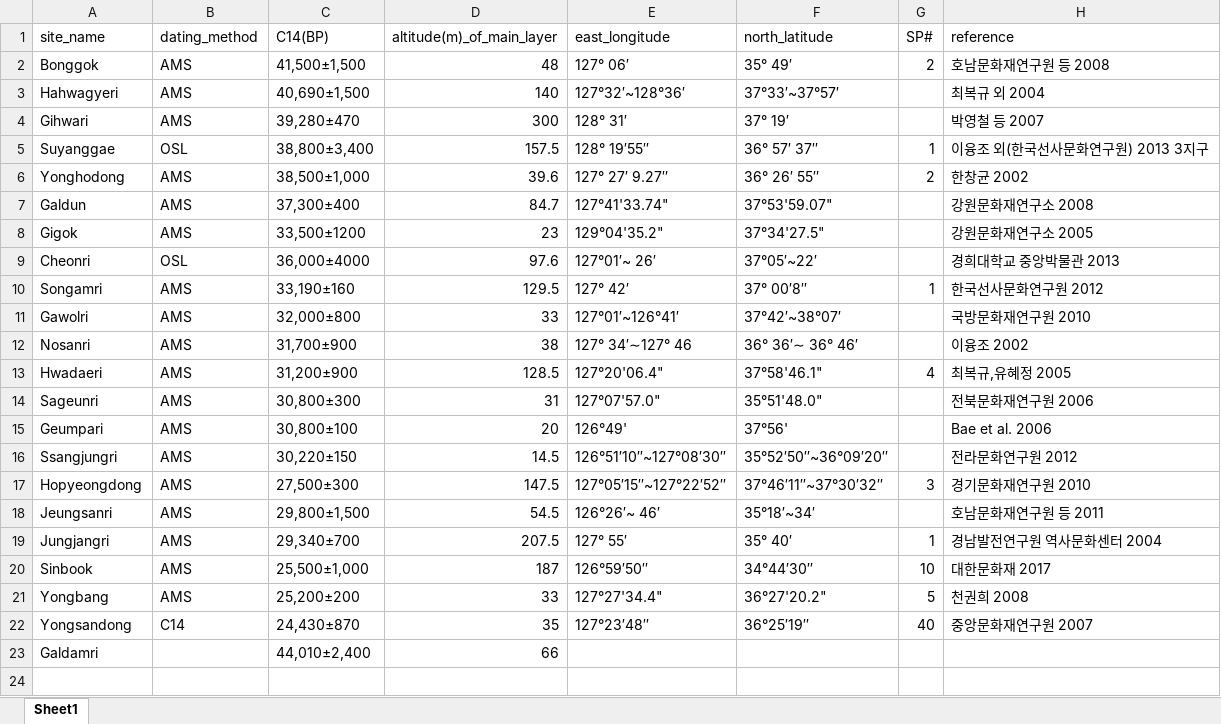
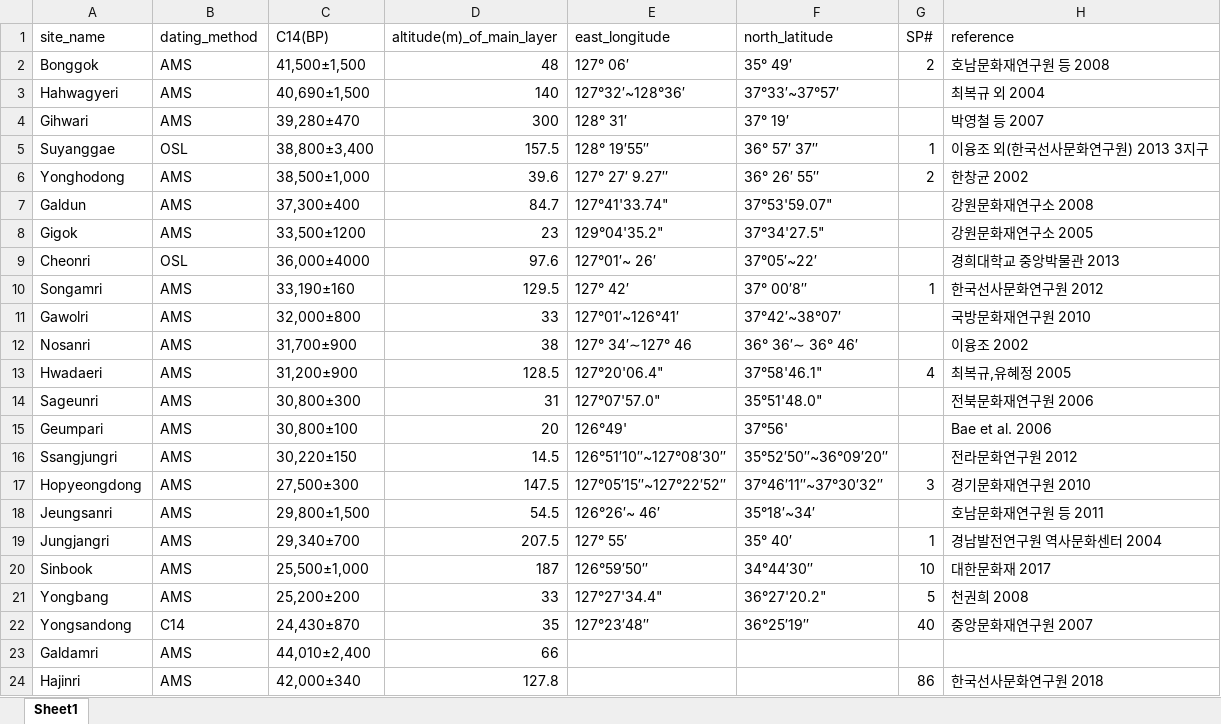
Before and after one commit to parkgayoung/koreapaleolithicmobilityoccupation, an Excel workbook: analysis/data/raw_data/korean-archaeologica-sites.xlsx, sheet Sheet1, drawn as a sheet; values as stored, in another font and other column widths than the file's, no borders; the diff names each change by its address in the sheet, - before the commit and + after, or states it on an @@ line.

Commit message:
update all plots with added data

```diff
--- a/analysis/data/raw_data/korean-archaeologica-sites.xlsx (sheet Sheet1)
+++ b/analysis/data/raw_data/korean-archaeologica-sites.xlsx (sheet Sheet1)
-B23 (dating_method): (empty)
+B23 (dating_method): AMS
+row 24: Hajinri | AMS | 42,000±340 | 127.8 |  |  | 86 | 한국선사문화연구원 2018
```
Also changed, not shown: 11 other files.
